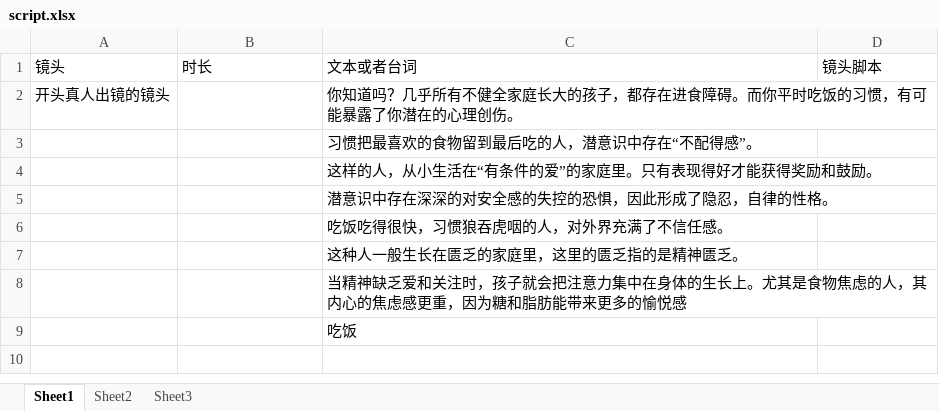
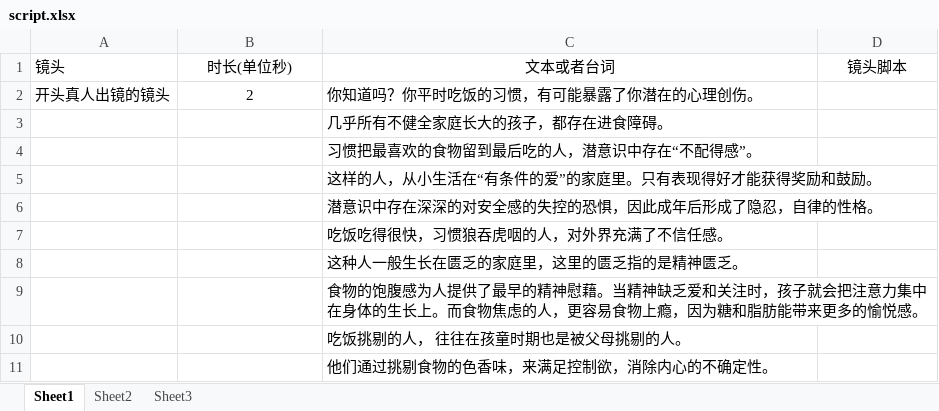
Before and after one commit to panjiajie0911/remotion, an Excel workbook: src/episodes/episode-03/script.xlsx, sheet Sheet1, drawn as a sheet; values as stored, in another font and other column widths than the file's, no borders; removed rows and columns are numbered as before the commit, all else as after; the diff names each change by its address in the sheet, - before the commit and + after, or states it on an @@ line.

Commit message:
提示词

```diff
--- a/src/episodes/episode-03/script.xlsx (sheet Sheet1)
+++ b/src/episodes/episode-03/script.xlsx (sheet Sheet1)
-B1: 时长
+B1: 时长(单位秒)
-B1:D1 alignment: left
+B1:D1 alignment: center
-row 2: 开头真人出镜的镜头 |  | 你知道吗？几乎所有不健全家庭长大的孩子，都存在进食障碍。而你平时吃饭的习惯，有可能暴露了你潜在的心理创伤。
+row 2: 开头真人出镜的镜头 | 2 | 你知道吗？你平时吃饭的习惯，有可能暴露了你潜在的心理创伤。
+row 3:  |  | 几乎所有不健全家庭长大的孩子，都存在进食障碍。
-C6 (文本或者台词): 潜意识中存在深深的对安全感的失控的恐惧，因此形成了隐忍，自律的性格。
+C6 (文本或者台词): 潜意识中存在深深的对安全感的失控的恐惧，因此成年后形成了隐忍，自律的性格。
-C9 (文本或者台词): 当精神缺乏爱和关注时，孩子就会把注意力集中在身体的生长上。尤其是食物焦虑的人，其内心的焦虑感更重，因为糖和脂肪能带来更多的愉悦感
+C9 (文本或者台词): 食物的饱腹感为人提供了最早的精神慰藉。当精神缺乏爱和关注时，孩子就会把注意力集中在身体的生长上。而食物焦虑的人，更容易食物上瘾，因为糖和脂肪能带来更多的愉悦感。
-C10 (文本或者台词): 吃饭
+C10 (文本或者台词): 吃饭挑剔的人， 往往在孩童时期也是被父母挑剔的人。
+row 11:  |  | 他们通过挑剔食物的色香味，来满足控制欲，消除内心的不确定性。
```
